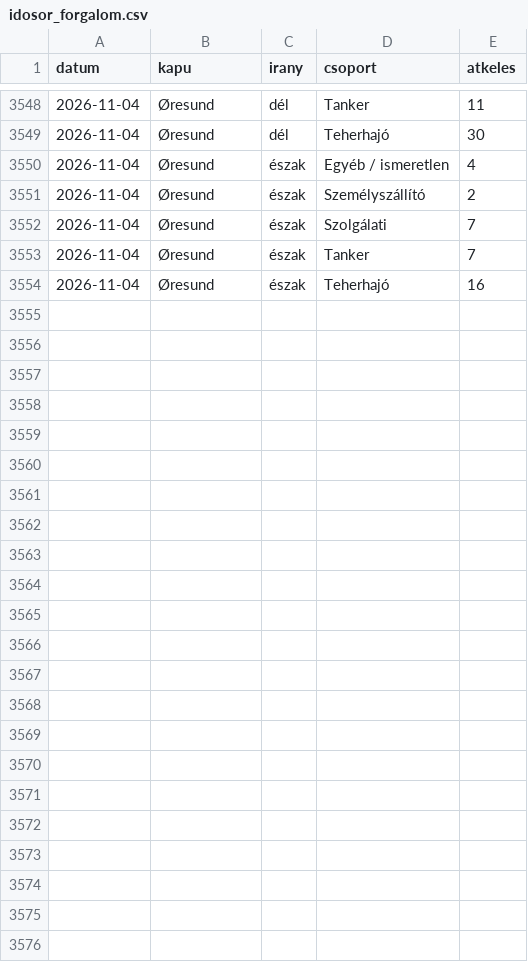
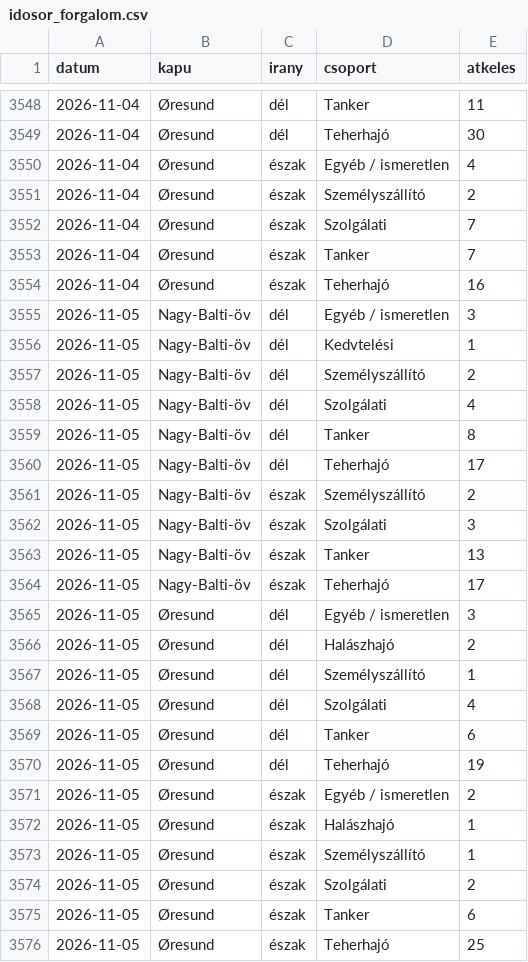
Before and after one commit to BallaAttila04/szakdolgozat, a CSV file: docs/adat/idosor_forgalom.csv, drawn as a sheet; only a part is shown, gaps mark what is left out.

```diff
--- a/docs/adat/idosor_forgalom.csv
+++ b/docs/adat/idosor_forgalom.csv
@@ -3554 +3554,23 @@ datum,kapu,irany,csoport,atkeles
 2026-11-04,Øresund,észak,Teherhajó,16
+2026-11-05,Nagy-Balti-öv,dél,Egyéb / ismeretlen,3
+2026-11-05,Nagy-Balti-öv,dél,Kedvtelési,1
+2026-11-05,Nagy-Balti-öv,dél,Személyszállító,2
+2026-11-05,Nagy-Balti-öv,dél,Szolgálati,4
+2026-11-05,Nagy-Balti-öv,dél,Tanker,8
+2026-11-05,Nagy-Balti-öv,dél,Teherhajó,17
+2026-11-05,Nagy-Balti-öv,észak,Személyszállító,2
+2026-11-05,Nagy-Balti-öv,észak,Szolgálati,3
+2026-11-05,Nagy-Balti-öv,észak,Tanker,13
+2026-11-05,Nagy-Balti-öv,észak,Teherhajó,17
+2026-11-05,Øresund,dél,Egyéb / ismeretlen,3
+2026-11-05,Øresund,dél,Halászhajó,2
+2026-11-05,Øresund,dél,Személyszállító,1
+2026-11-05,Øresund,dél,Szolgálati,4
+2026-11-05,Øresund,dél,Tanker,6
+2026-11-05,Øresund,dél,Teherhajó,19
+2026-11-05,Øresund,észak,Egyéb / ismeretlen,2
+2026-11-05,Øresund,észak,Halászhajó,1
+2026-11-05,Øresund,észak,Személyszállító,1
+2026-11-05,Øresund,észak,Szolgálati,2
+2026-11-05,Øresund,észak,Tanker,6
+2026-11-05,Øresund,észak,Teherhajó,25
```
Also changed, not shown: docs/adat/idosor_megrakottsag.csv, docs/adat/jelzesek.csv, 13 other files.
